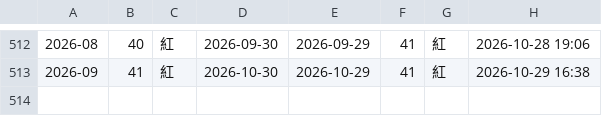
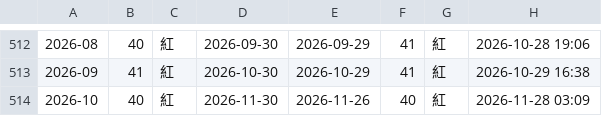
Before and after one commit to chaper123/market-data, a CSV file: data/longterm/tw_business_cycle.csv, drawn as a sheet; only a part is shown, gaps mark what is left out; the diff names each change by its address in the sheet, - before the commit and + after, or states it on an @@ line.

```diff
--- a/data/longterm/tw_business_cycle.csv
+++ b/data/longterm/tw_business_cycle.csv
+row 514: 2026-10 | 40 | 紅 | 2026-11-30 | 2026-11-26 | 40 | 紅 | 2026-11-28 03:09
```
Also changed, not shown: 1 other file.
